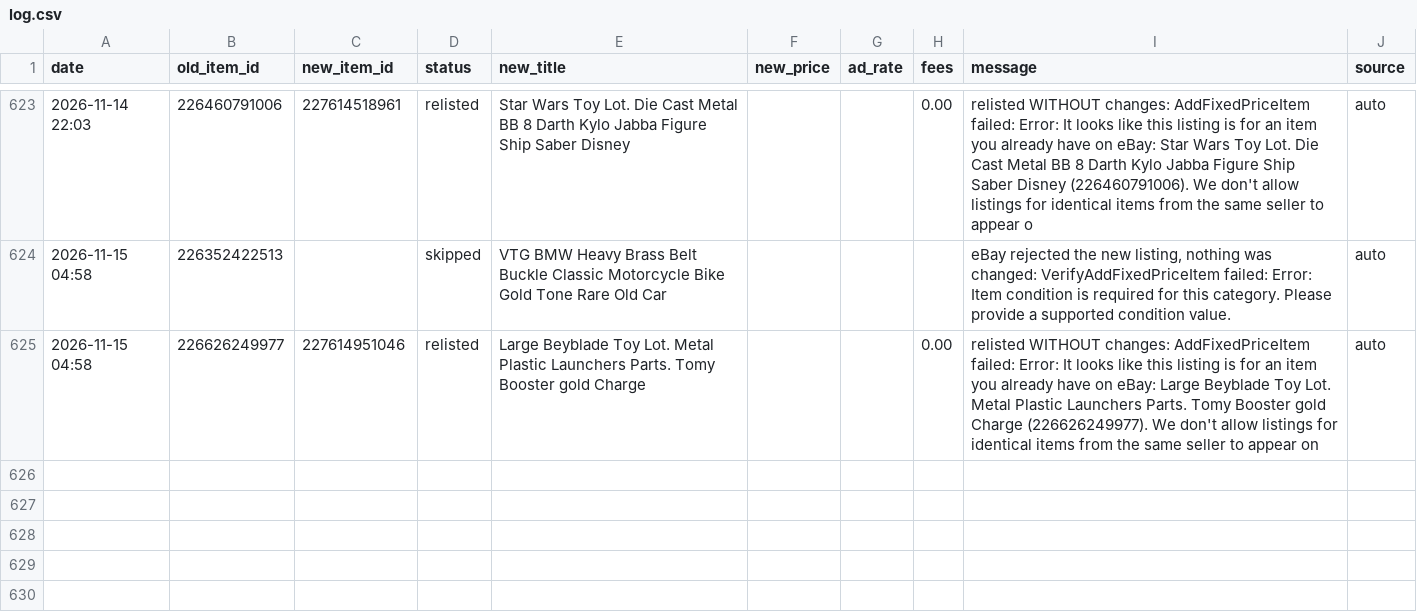
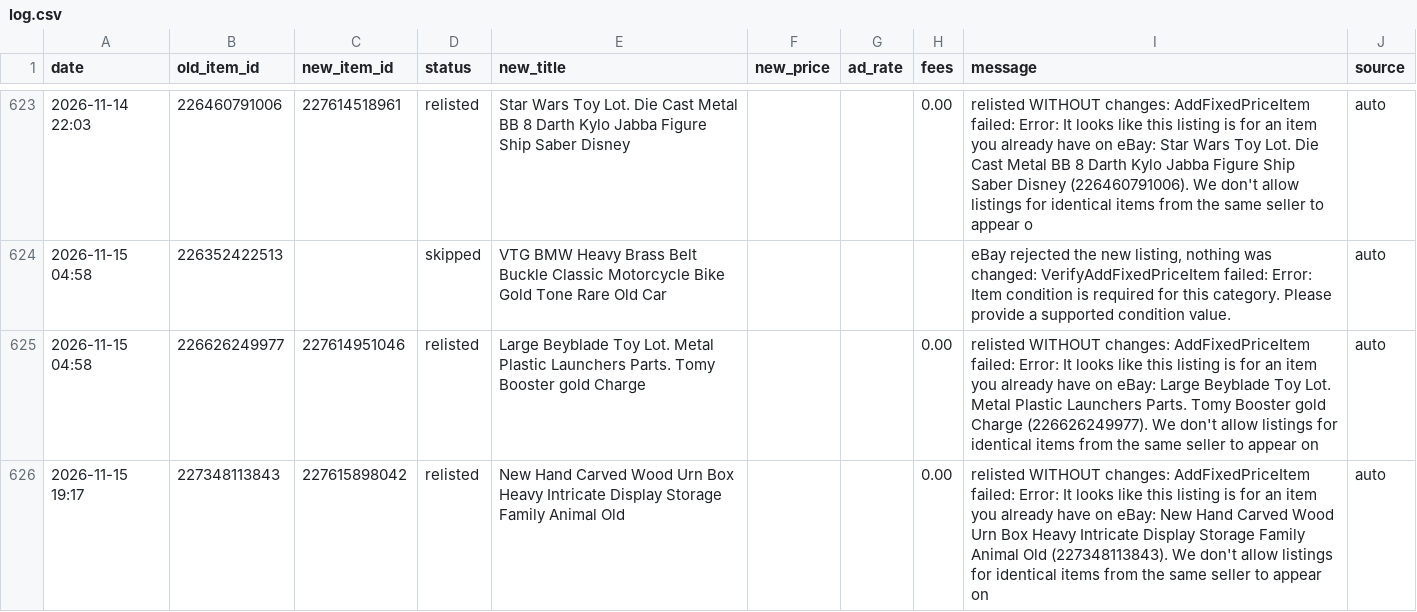
Before and after one commit to cromcomics1/ig-ebay-poster, a CSV file: log.csv, drawn as a sheet; only a part is shown, gaps mark what is left out.

Commit message:
Sell-similar log: 1 entries

```diff
--- a/log.csv
+++ b/log.csv
@@ -625 +625,2 @@ date,old_item_id,new_item_id,status,new_title,new_price,ad_rate,fees,message,sou
 2026-11-15 04:58,226626249977,227614951046,relisted,Large Beyblade Toy Lot. Metal Plastic Launchers Parts. Tomy Booster gold Charge,,,0.00,relisted WITHOUT changes: AddFixedPriceItem failed: Error: It looks like this listing is for an item you already have on eBay: Large Beyblade Toy Lot. Metal Plastic Launchers Parts. Tomy Booster gold Charge (226626249977). We don't allow listings for identical items from the same seller to appear on,auto
+2026-11-15 19:17,227348113843,227615898042,relisted,New Hand Carved Wood Urn Box Heavy Intricate Display Storage Family Animal Old,,,0.00,relisted WITHOUT changes: AddFixedPriceItem failed: Error: It looks like this listing is for an item you already have on eBay: New Hand Carved Wood Urn Box Heavy Intricate Display Storage Family Animal Old (227348113843). We don't allow listings for identical items from the same seller to appear on ,auto
```
